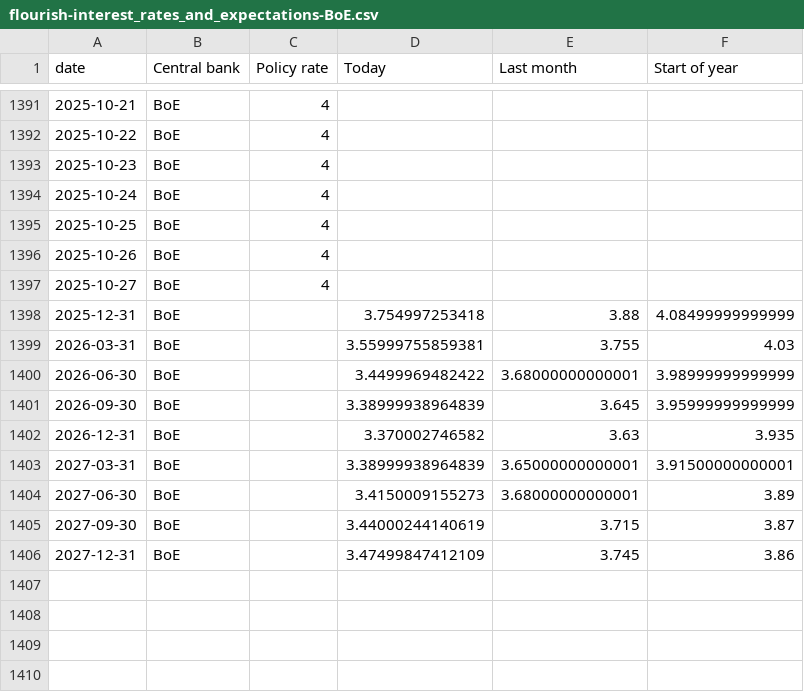
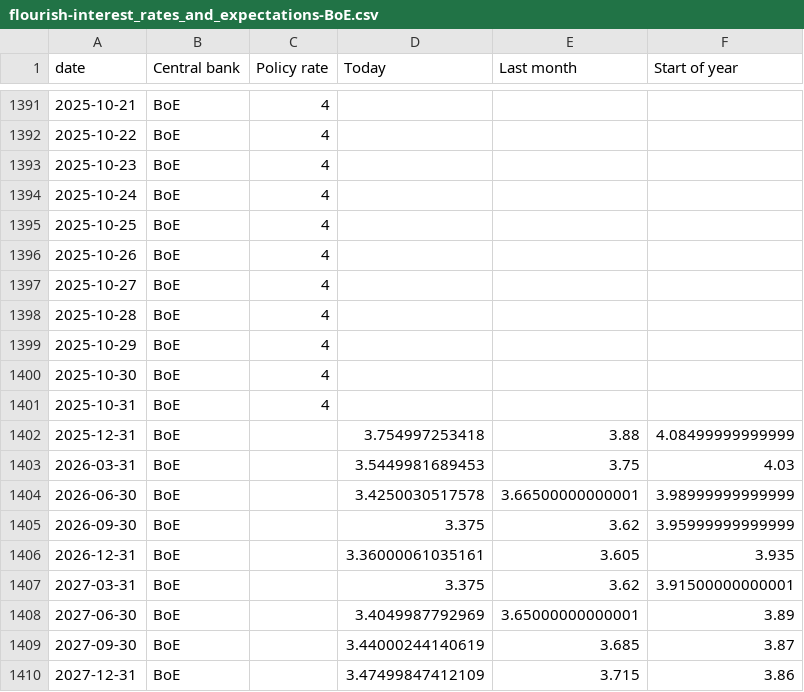
Before and after one commit to jhsuss/ft-monetary-policy-radar, a CSV file: data/flourish-interest_rates_and_expectations-BoE.csv, drawn as a sheet; only a part is shown, gaps mark what is left out.

```diff
--- a/data/flourish-interest_rates_and_expectations-BoE.csv
+++ b/data/flourish-interest_rates_and_expectations-BoE.csv
@@ -1397,10 +1397,14 @@ date,Central bank,Policy rate,Today,Last month,Start of year
 2025-10-27,BoE,4,,,
+2025-10-28,BoE,4,,,
+2025-10-29,BoE,4,,,
+2025-10-30,BoE,4,,,
+2025-10-31,BoE,4,,,
 2025-12-31,BoE,,3.754997253418,3.88,4.08499999999999
-2026-03-31,BoE,,3.55999755859381,3.755,4.03
-2026-06-30,BoE,,3.4499969482422,3.68000000000001,3.98999999999999
-2026-09-30,BoE,,3.38999938964839,3.645,3.95999999999999
-2026-12-31,BoE,,3.370002746582,3.63,3.935
-2027-03-31,BoE,,3.38999938964839,3.65000000000001,3.91500000000001
-2027-06-30,BoE,,3.4150009155273,3.68000000000001,3.89
-2027-09-30,BoE,,3.44000244140619,3.715,3.87
-2027-12-31,BoE,,3.47499847412109,3.745,3.86
+2026-03-31,BoE,,3.5449981689453,3.75,4.03
+2026-06-30,BoE,,3.4250030517578,3.66500000000001,3.98999999999999
+2026-09-30,BoE,,3.375,3.62,3.95999999999999
+2026-12-31,BoE,,3.36000061035161,3.605,3.935
+2027-03-31,BoE,,3.375,3.62,3.91500000000001
+2027-06-30,BoE,,3.4049987792969,3.65000000000001,3.89
+2027-09-30,BoE,,3.44000244140619,3.685,3.87
+2027-12-31,BoE,,3.47499847412109,3.715,3.86
```
Also changed, not shown: data/flourish-interest_rates_and_expectations-BoJ.csv, data/flourish-interest_rates_and_expectations-ECB.csv, 2 other files.
